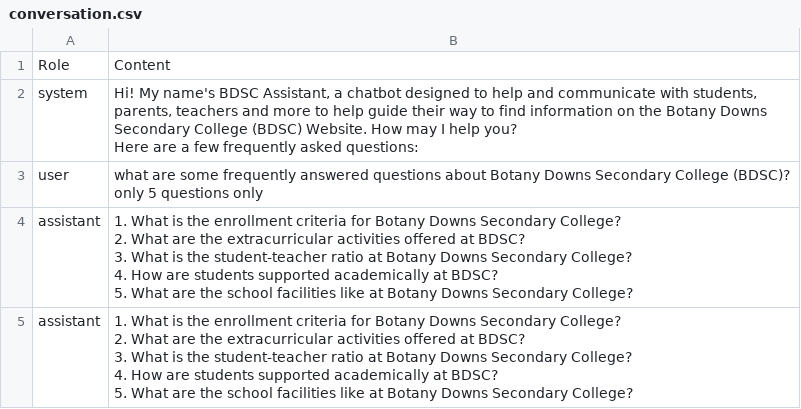
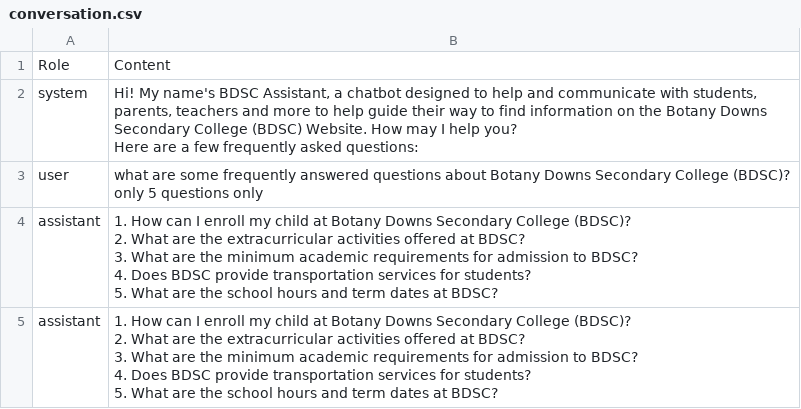
Before and after one commit to TonyDangTran/DIP2023, a CSV file: conversation.csv, drawn as a sheet; only a part is shown; the diff covers the shown part only.

```diff
--- a/conversation.csv
+++ b/conversation.csv
@@ -6,11 +6,11 @@ system,"Hi! My name's BDSC Assistant, a chatbot designed to help and communicate
 user,what are some frequently answered questions about Botany Downs Secondary College (BDSC)? only 5 questions only
-assistant,"1. What is the enrollment criteria for Botany Downs Secondary College?
-2. What are the extracurricular activities offered at BDSC?
-3. What is the student-teacher ratio at Botany Downs Secondary College?
-4. How are students supported academically at BDSC?
-5. What are the school facilities like at Botany Downs Secondary College?"
-assistant,"1. What is the enrollment criteria for Botany Downs Secondary College?
-2. What are the extracurricular activities offered at BDSC?
-3. What is the student-teacher ratio at Botany Downs Secondary College?
-4. How are students supported academically at BDSC?
-5. What are the school facilities like at Botany Downs Secondary College?"
+assistant,"1. How can I enroll my child at Botany Downs Secondary College (BDSC)?
+2. What are the extracurricular activities offered at BDSC?
+3. What are the minimum academic requirements for admission to BDSC?
+4. Does BDSC provide transportation services for students?
+5. What are the school hours and term dates at BDSC?"
+assistant,"1. How can I enroll my child at Botany Downs Secondary College (BDSC)?
+2. What are the extracurricular activities offered at BDSC?
+3. What are the minimum academic requirements for admission to BDSC?
+4. Does BDSC provide transportation services for students?
+5. What are the school hours and term dates at BDSC?"
```
Also changed, not shown: 2 edited cells elsewhere in this file, 3 other files.
